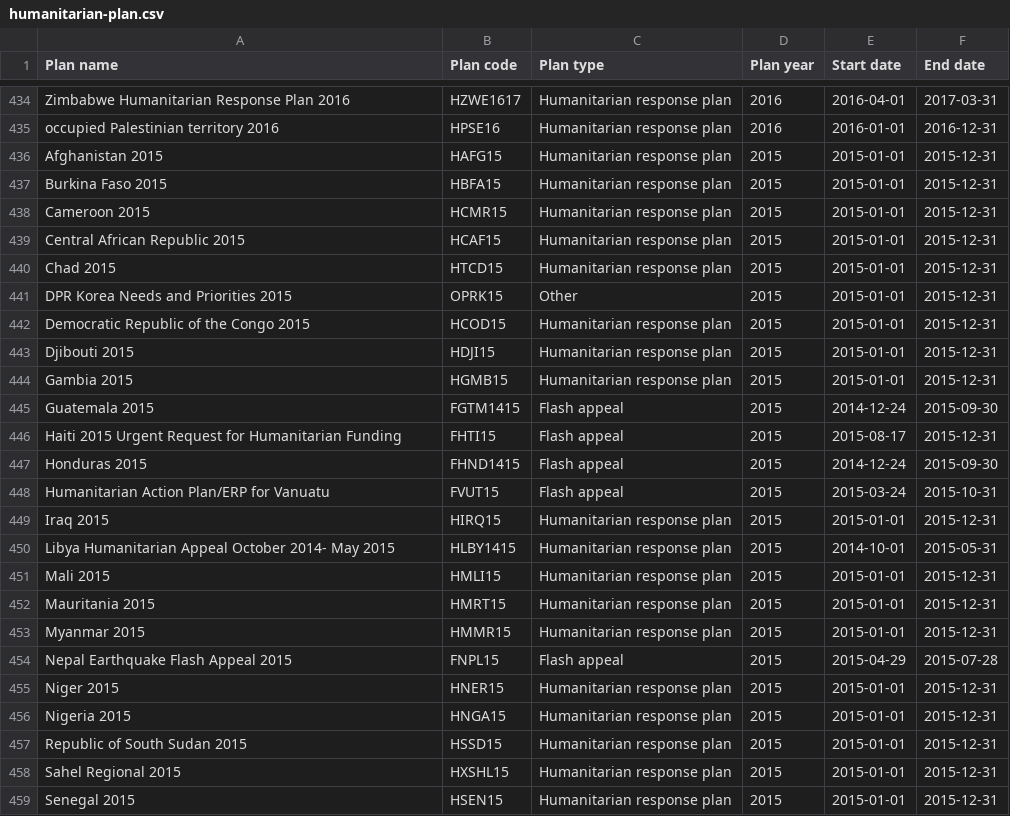
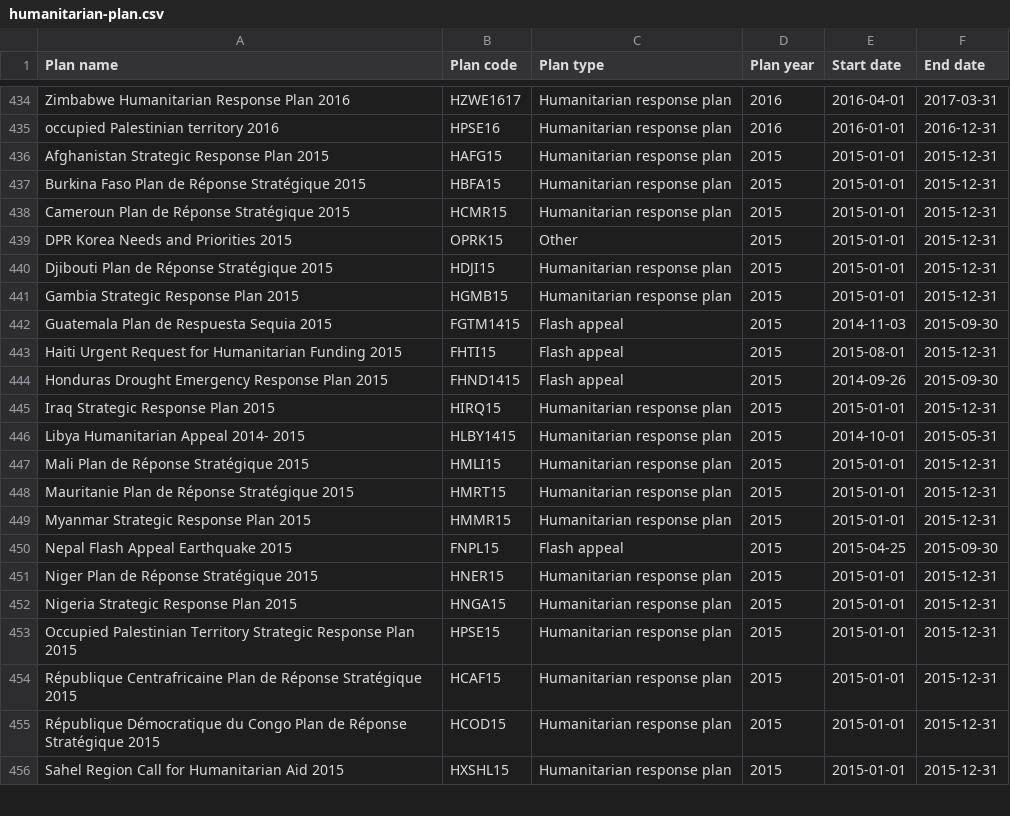
Before and after one commit to codeforIATI/humanitarian-plan-codelist, a CSV file: humanitarian-plan.csv, drawn as a sheet; only a part is shown, gaps mark what is left out; the diff covers the shown part only.

```diff
--- a/humanitarian-plan.csv
+++ b/humanitarian-plan.csv
@@ -435,25 +435,22 @@ Zimbabwe Humanitarian Response Plan 2016,HZWE1617,Humanitarian response plan,201
 occupied Palestinian territory 2016,HPSE16,Humanitarian response plan,2016,2016-01-01,2016-12-31
-Afghanistan 2015,HAFG15,Humanitarian response plan,2015,2015-01-01,2015-12-31
-Burkina Faso 2015,HBFA15,Humanitarian response plan,2015,2015-01-01,2015-12-31
-Cameroon 2015,HCMR15,Humanitarian response plan,2015,2015-01-01,2015-12-31
-Central African Republic 2015,HCAF15,Humanitarian response plan,2015,2015-01-01,2015-12-31
-Chad 2015,HTCD15,Humanitarian response plan,2015,2015-01-01,2015-12-31
+Afghanistan Strategic Response Plan 2015,HAFG15,Humanitarian response plan,2015,2015-01-01,2015-12-31
+Burkina Faso Plan de Réponse Stratégique 2015,HBFA15,Humanitarian response plan,2015,2015-01-01,2015-12-31
+Cameroun Plan de Réponse Stratégique 2015,HCMR15,Humanitarian response plan,2015,2015-01-01,2015-12-31
 DPR Korea Needs and Priorities 2015,OPRK15,Other,2015,2015-01-01,2015-12-31
-Democratic Republic of the Congo 2015,HCOD15,Humanitarian response plan,2015,2015-01-01,2015-12-31
-Djibouti 2015,HDJI15,Humanitarian response plan,2015,2015-01-01,2015-12-31
-Gambia 2015,HGMB15,Humanitarian response plan,2015,2015-01-01,2015-12-31
-Guatemala 2015,FGTM1415,Flash appeal,2015,2014-12-24,2015-09-30
-Haiti 2015 Urgent Request for Humanitarian Funding,FHTI15,Flash appeal,2015,2015-08-17,2015-12-31
-Honduras 2015,FHND1415,Flash appeal,2015,2014-12-24,2015-09-30
-Humanitarian Action Plan/ERP for Vanuatu,FVUT15,Flash appeal,2015,2015-03-24,2015-10-31
-Iraq 2015,HIRQ15,Humanitarian response plan,2015,2015-01-01,2015-12-31
-Libya Humanitarian Appeal October 2014- May 2015,HLBY1415,Humanitarian response plan,2015,2014-10-01,2015-05-31
-Mali 2015,HMLI15,Humanitarian response plan,2015,2015-01-01,2015-12-31
-Mauritania 2015,HMRT15,Humanitarian response plan,2015,2015-01-01,2015-12-31
-Myanmar 2015,HMMR15,Humanitarian response plan,2015,2015-01-01,2015-12-31
-Nepal Earthquake Flash Appeal 2015,FNPL15,Flash appeal,2015,2015-04-29,2015-07-28
-Niger 2015,HNER15,Humanitarian response plan,2015,2015-01-01,2015-12-31
-Nigeria 2015,HNGA15,Humanitarian response plan,2015,2015-01-01,2015-12-31
-Republic of South Sudan 2015,HSSD15,Humanitarian response plan,2015,2015-01-01,2015-12-31
-Sahel Regional 2015,HXSHL15,Humanitarian response plan,2015,2015-01-01,2015-12-31
-Senegal 2015,HSEN15,Humanitarian response plan,2015,2015-01-01,2015-12-31
+Djibouti Plan de Réponse Stratégique 2015,HDJI15,Humanitarian response plan,2015,2015-01-01,2015-12-31
+Gambia Strategic Response Plan 2015,HGMB15,Humanitarian response plan,2015,2015-01-01,2015-12-31
+Guatemala Plan de Respuesta Sequia 2015,FGTM1415,Flash appeal,2015,2014-11-03,2015-09-30
+Haiti Urgent Request for Humanitarian Funding 2015,FHTI15,Flash appeal,2015,2015-08-01,2015-12-31
+Honduras Drought Emergency Response Plan 2015,FHND1415,Flash appeal,2015,2014-09-26,2015-09-30
+Iraq Strategic Response Plan 2015,HIRQ15,Humanitarian response plan,2015,2015-01-01,2015-12-31
+Libya Humanitarian Appeal 2014- 2015,HLBY1415,Humanitarian response plan,2015,2014-10-01,2015-05-31
+Mali Plan de Réponse Stratégique 2015,HMLI15,Humanitarian response plan,2015,2015-01-01,2015-12-31
+Mauritanie Plan de Réponse Stratégique 2015,HMRT15,Humanitarian response plan,2015,2015-01-01,2015-12-31
+Myanmar Strategic Response Plan 2015,HMMR15,Humanitarian response plan,2015,2015-01-01,2015-12-31
+Nepal Flash Appeal Earthquake 2015,FNPL15,Flash appeal,2015,2015-04-25,2015-09-30
+Niger Plan de Réponse Stratégique 2015,HNER15,Humanitarian response plan,2015,2015-01-01,2015-12-31
+Nigeria Strategic Response Plan 2015,HNGA15,Humanitarian response plan,2015,2015-01-01,2015-12-31
+Occupied Palestinian Territory Strategic Response Plan 2015,HPSE15,Humanitarian response plan,2015,2015-01-01,2015-12-31
+République Centrafricaine Plan de Réponse Stratégique 2015,HCAF15,Humanitarian response plan,2015,2015-01-01,2015-12-31
+République Démocratique du Congo Plan de Réponse Stratégique 2015,HCOD15,Humanitarian response plan,2015,2015-01-01,2015-12-31
+Sahel Region Call for Humanitarian Aid 2015,HXSHL15,Humanitarian response plan,2015,2015-01-01,2015-12-31
```
Also changed, not shown: 3 added rows and 16 edited cells elsewhere in this file.
